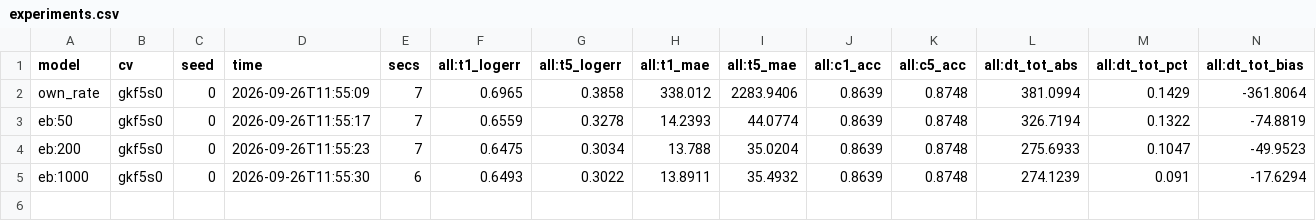
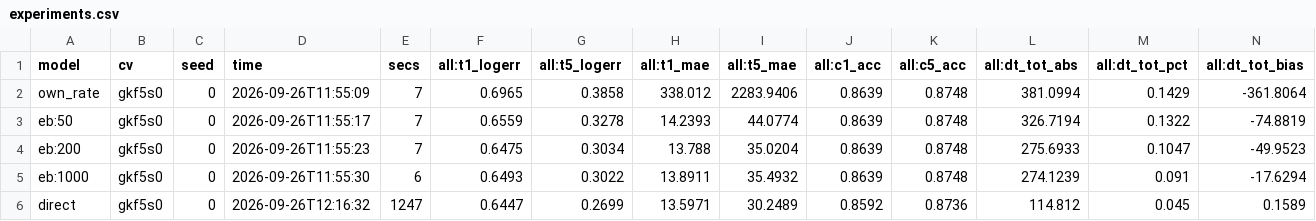
Before and after one commit to Zoltan000/ReliabilityAndSafetyCompetition, a CSV file: outputs/experiments.csv, drawn as a sheet; only a part is shown; rows hold the shown columns only; the diff names each change by its address in the sheet, - before the commit and + after, or states it on an @@ line.

```diff
--- a/outputs/experiments.csv
+++ b/outputs/experiments.csv
+row 6: direct | gkf5s0 | 0 | 2026-09-26T12:16:32 | 1247 | 0.6447 | 0.2699 | 13.5971 | 30.2489 | 0.8592 | 0.8736 | 114.812 | 0.045 | 0.1589
```
Also changed, not shown: 1 other file.
